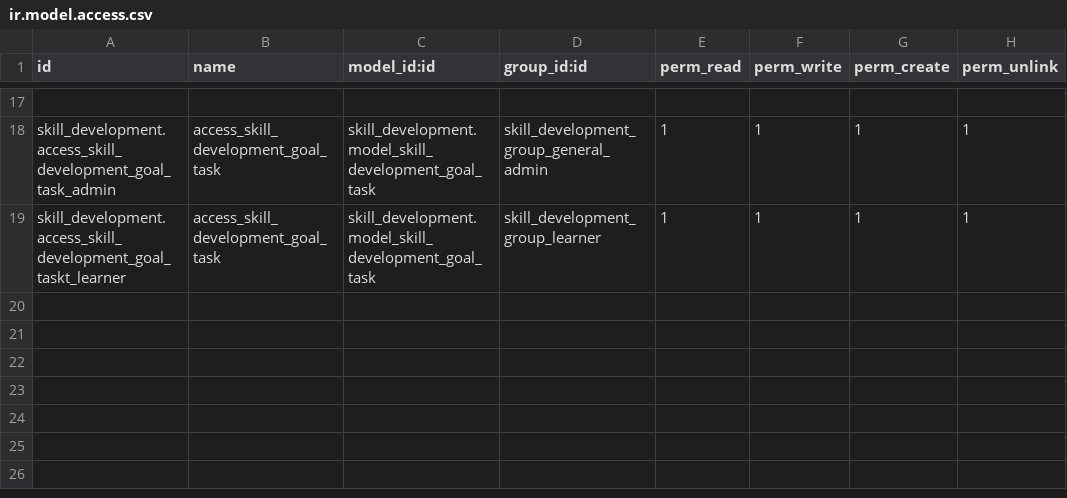
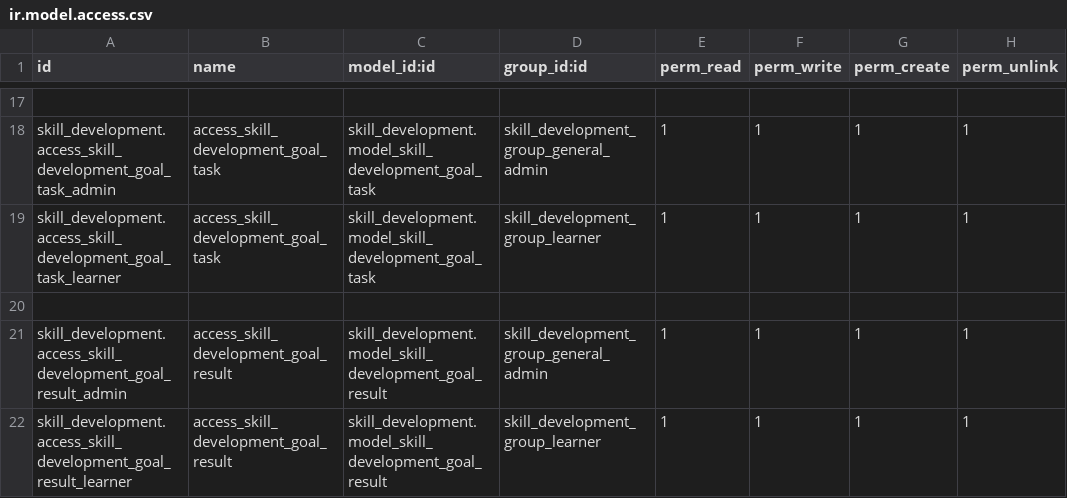
Before and after one commit to FatimaMir-odoo-dev/skill-development-suite, a CSV file: skill_development/security/ir.model.access.csv, drawn as a sheet; only a part is shown, gaps mark what is left out; the diff names each change by its address in the sheet, - before the commit and + after, or states it on an @@ line.

Commit message:
add goal result model and view

```diff
--- a/skill_development/security/ir.model.access.csv
+++ b/skill_development/security/ir.model.access.csv
-A19 (id): skill_development.access_skill_development_goal_taskt_learner
+A19 (id): skill_development.access_skill_development_goal_task_learner
+row 20: (empty)
+row 21: skill_development.access_skill_development_goal_result_admin | access_skill_development_goal_result | skill_development.model_skill_development_goal_result | skill_development_group_general_admin | 1 | 1 | 1 | 1
+row 22: skill_development.access_skill_development_goal_result_learner | access_skill_development_goal_result | skill_development.model_skill_development_goal_result | skill_development_group_learner | 1 | 1 | 1 | 1
```
Also changed, not shown: 2 other files.
